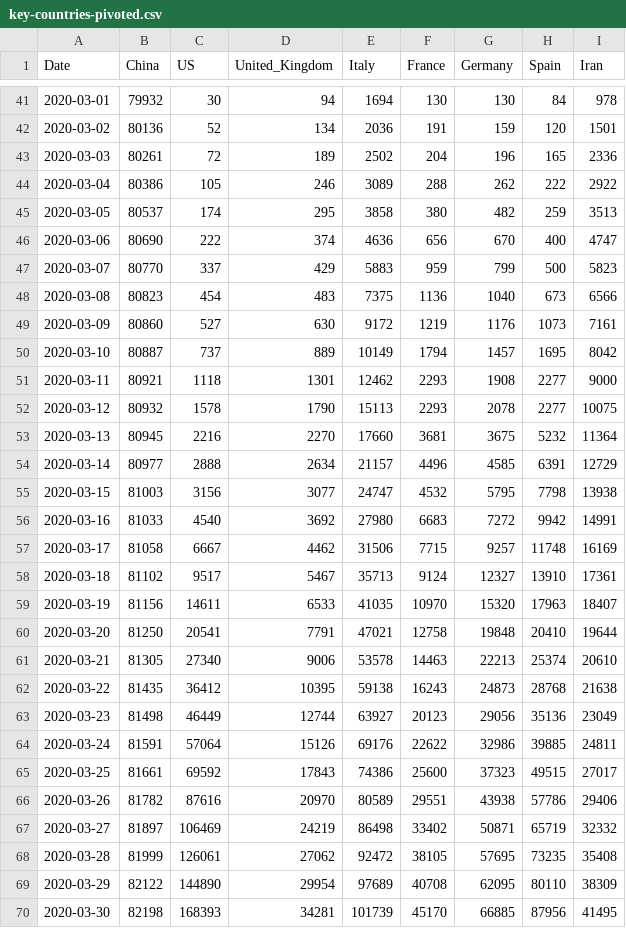
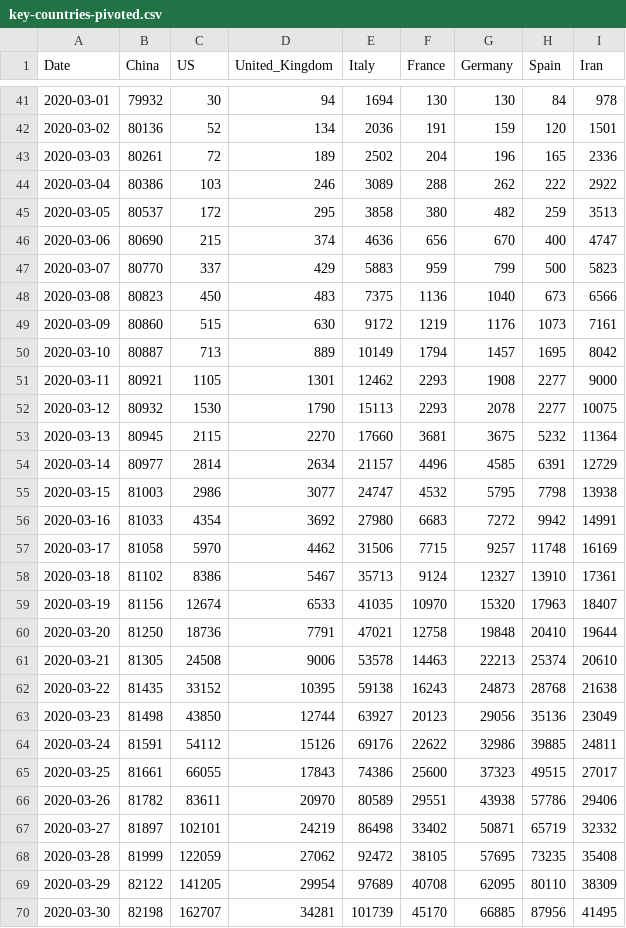
Before and after one commit to Gwardii/covid-19, a CSV file: data/key-countries-pivoted.csv, drawn as a sheet; only a part is shown, gaps mark what is left out; the diff covers the shown part only.

```diff
--- a/data/key-countries-pivoted.csv
+++ b/data/key-countries-pivoted.csv
@@ -43,28 +43,28 @@ Date,China,US,United_Kingdom,Italy,France,Germany,Spain,Iran
 2020-03-03,80261,72,189,2502,204,196,165,2336
-2020-03-04,80386,105,246,3089,288,262,222,2922
-2020-03-05,80537,174,295,3858,380,482,259,3513
-2020-03-06,80690,222,374,4636,656,670,400,4747
+2020-03-04,80386,103,246,3089,288,262,222,2922
+2020-03-05,80537,172,295,3858,380,482,259,3513
+2020-03-06,80690,215,374,4636,656,670,400,4747
 2020-03-07,80770,337,429,5883,959,799,500,5823
-2020-03-08,80823,454,483,7375,1136,1040,673,6566
-2020-03-09,80860,527,630,9172,1219,1176,1073,7161
-2020-03-10,80887,737,889,10149,1794,1457,1695,8042
-2020-03-11,80921,1118,1301,12462,2293,1908,2277,9000
-2020-03-12,80932,1578,1790,15113,2293,2078,2277,10075
-2020-03-13,80945,2216,2270,17660,3681,3675,5232,11364
-2020-03-14,80977,2888,2634,21157,4496,4585,6391,12729
-2020-03-15,81003,3156,3077,24747,4532,5795,7798,13938
-2020-03-16,81033,4540,3692,27980,6683,7272,9942,14991
-2020-03-17,81058,6667,4462,31506,7715,9257,11748,16169
-2020-03-18,81102,9517,5467,35713,9124,12327,13910,17361
-2020-03-19,81156,14611,6533,41035,10970,15320,17963,18407
-2020-03-20,81250,20541,7791,47021,12758,19848,20410,19644
-2020-03-21,81305,27340,9006,53578,14463,22213,25374,20610
-2020-03-22,81435,36412,10395,59138,16243,24873,28768,21638
-2020-03-23,81498,46449,12744,63927,20123,29056,35136,23049
-2020-03-24,81591,57064,15126,69176,22622,32986,39885,24811
-2020-03-25,81661,69592,17843,74386,25600,37323,49515,27017
-2020-03-26,81782,87616,20970,80589,29551,43938,57786,29406
-2020-03-27,81897,106469,24219,86498,33402,50871,65719,32332
-2020-03-28,81999,126061,27062,92472,38105,57695,73235,35408
-2020-03-29,82122,144890,29954,97689,40708,62095,80110,38309
-2020-03-30,82198,168393,34281,101739,45170,66885,87956,41495
+2020-03-08,80823,450,483,7375,1136,1040,673,6566
+2020-03-09,80860,515,630,9172,1219,1176,1073,7161
+2020-03-10,80887,713,889,10149,1794,1457,1695,8042
+2020-03-11,80921,1105,1301,12462,2293,1908,2277,9000
+2020-03-12,80932,1530,1790,15113,2293,2078,2277,10075
+2020-03-13,80945,2115,2270,17660,3681,3675,5232,11364
+2020-03-14,80977,2814,2634,21157,4496,4585,6391,12729
+2020-03-15,81003,2986,3077,24747,4532,5795,7798,13938
+2020-03-16,81033,4354,3692,27980,6683,7272,9942,14991
+2020-03-17,81058,5970,4462,31506,7715,9257,11748,16169
+2020-03-18,81102,8386,5467,35713,9124,12327,13910,17361
+2020-03-19,81156,12674,6533,41035,10970,15320,17963,18407
+2020-03-20,81250,18736,7791,47021,12758,19848,20410,19644
+2020-03-21,81305,24508,9006,53578,14463,22213,25374,20610
+2020-03-22,81435,33152,10395,59138,16243,24873,28768,21638
+2020-03-23,81498,43850,12744,63927,20123,29056,35136,23049
+2020-03-24,81591,54112,15126,69176,22622,32986,39885,24811
+2020-03-25,81661,66055,17843,74386,25600,37323,49515,27017
+2020-03-26,81782,83611,20970,80589,29551,43938,57786,29406
+2020-03-27,81897,102101,24219,86498,33402,50871,65719,32332
+2020-03-28,81999,122059,27062,92472,38105,57695,73235,35408
+2020-03-29,82122,141205,29954,97689,40708,62095,80110,38309
+2020-03-30,82198,162707,34281,101739,45170,66885,87956,41495
```
Also changed, not shown: 1 added row and 153 edited cells elsewhere in this file, data/worldwide-aggregated.csv, 3 other files.
